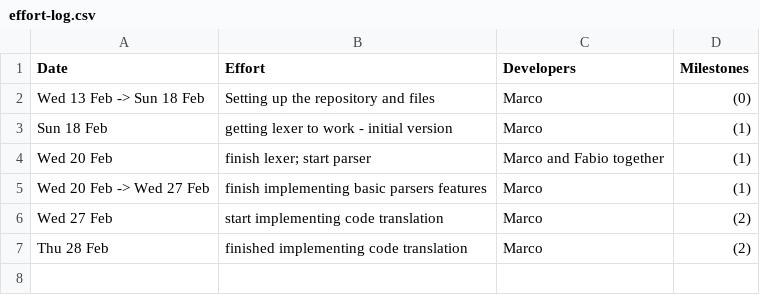
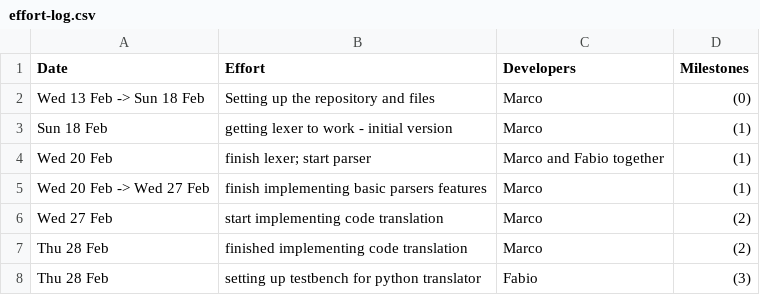
Before and after one commit to MarcoSelvatici/C-compiler, a CSV file: management/effort-log.csv, drawn as a sheet.

```diff
--- a/management/effort-log.csv
+++ b/management/effort-log.csv
@@ -7 +7,2 @@ Wed 27 Feb, start implementing code translation, Marco, (2)
 Thu 28 Feb, finished implementing code translation, Marco, (2)
+Thu 28 Feb, setting up testbench for python translator, Fabio, (3)
```
Also changed, not shown: management/milestones.csv, management/schedule.csv.
